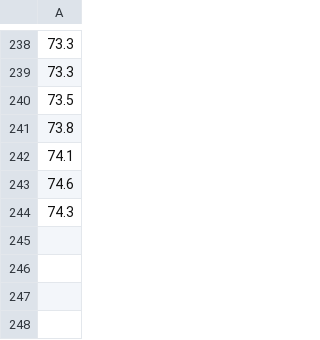
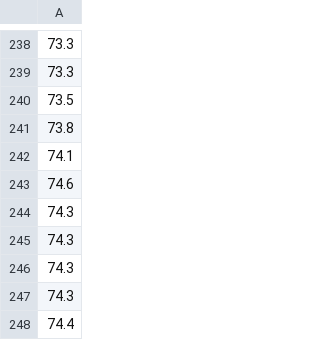
Before and after one commit to hnjm/DailyWeighIn, a CSV file: WeighIns.csv, drawn as a sheet; only a part is shown, gaps mark what is left out; the diff names each change by its address in the sheet, - before the commit and + after, or states it on an @@ line.

```diff
--- a/WeighIns.csv
+++ b/WeighIns.csv
+row 245: 74.3
+row 246: 74.3
+row 247: 74.3
+row 248: 74.4
```
Also changed, not shown: 3 other files.
